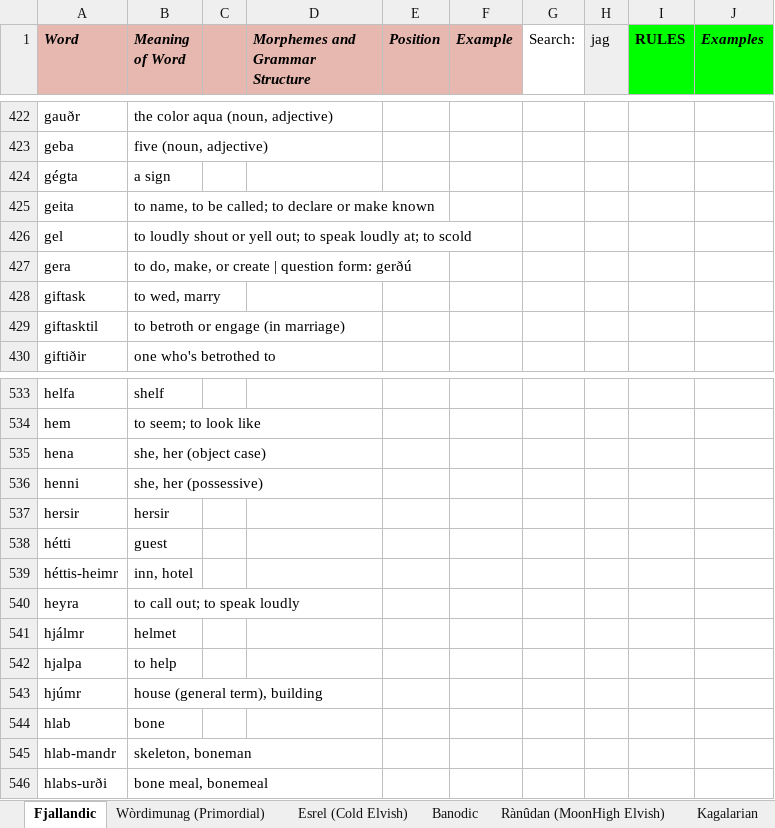
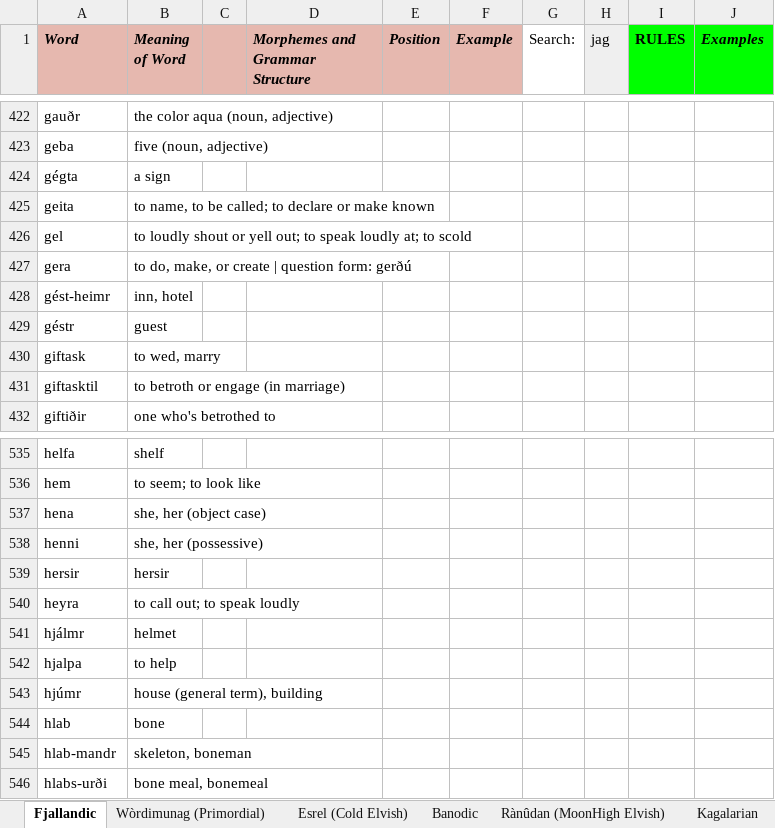
Before and after one commit to Oneo64/Auldworlde, an Excel workbook: Literature/Languages/Fantasy Languages.xlsx, sheet Fjallandic, drawn as a sheet; only a part is shown, gaps mark what is left out; values as stored, in another font and other column widths than the file's, no borders; charts and pictures not drawn; removed rows and columns are numbered as before the commit, all else as after; the diff names each change by its address in the sheet, - before the commit and + after, or states it on an @@ line.

Commit message:
Update Fantasy Languages.xlsx

```diff
--- a/Literature/Languages/Fantasy Languages.xlsx (sheet Fjallandic)
+++ b/Literature/Languages/Fantasy Languages.xlsx (sheet Fjallandic)
+row 428: gést-heimr | inn, hotel
+row 429: géstr | guest
-row 538: hétti | guest
-row 539: héttis-heimr | inn, hotel
```
